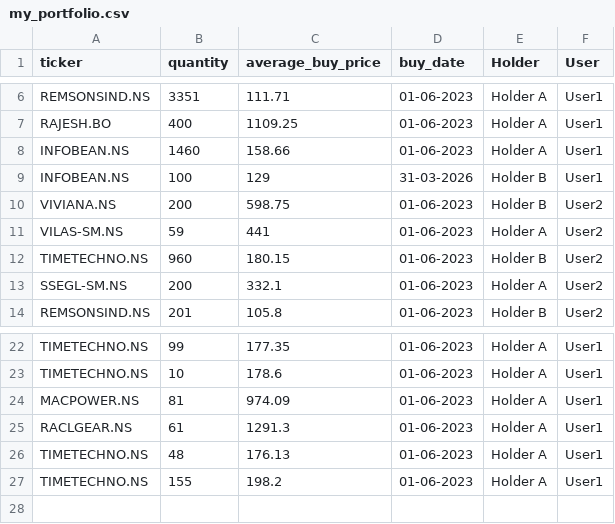
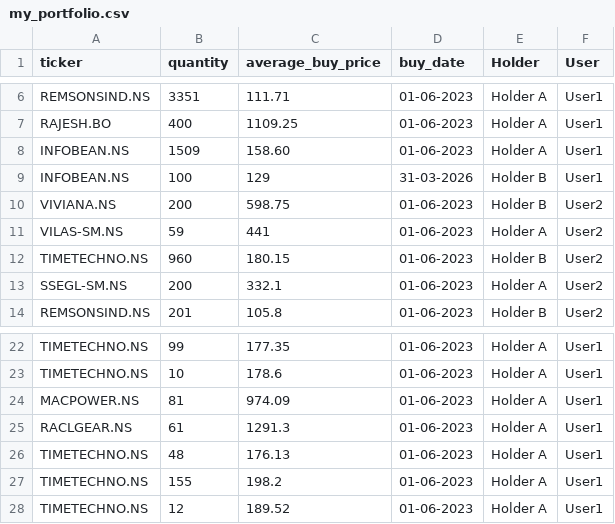
Before and after one commit to agdevops07/portfolio-tracker-gh, a CSV file: data/my_portfolio.csv, drawn as a sheet; only a part is shown, gaps mark what is left out.

Commit message:
Update my_portfolio.csv

```diff
--- a/data/my_portfolio.csv
+++ b/data/my_portfolio.csv
@@ -7,3 +7,3 @@ REMSONSIND.NS,3351,111.71,01-06-2023,Holder A,User1
 RAJESH.BO,400,1109.25,01-06-2023,Holder A,User1
-INFOBEAN.NS,1460,158.66,01-06-2023,Holder A,User1
+INFOBEAN.NS,1509,158.60,01-06-2023,Holder A,User1
 INFOBEAN.NS,100,129,31-03-2026,Holder B,User1
@@ -27 +27,2 @@ TIMETECHNO.NS,48,176.13,01-06-2023,Holder A,User1
 TIMETECHNO.NS,155,198.2,01-06-2023,Holder A,User1
+TIMETECHNO.NS,12,189.52,01-06-2023,Holder A,User1
```
